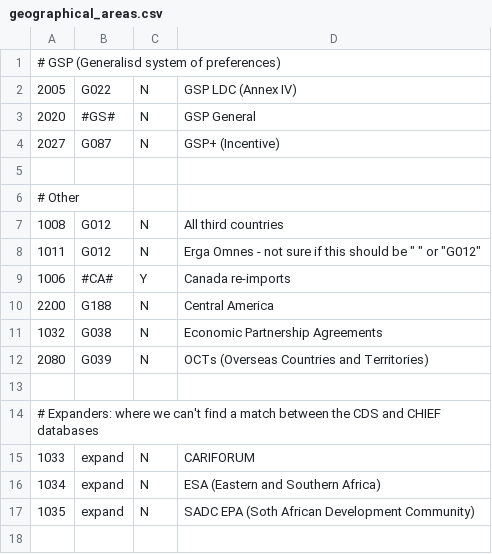
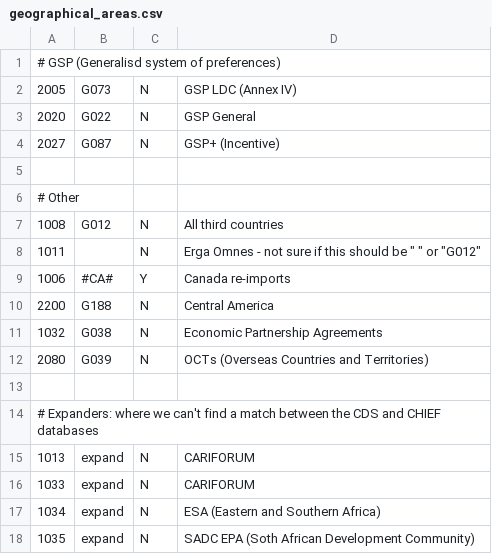
Before and after one commit to trade-tariff/electronic-tariff-file, a CSV file: data/reference/geographical_areas.csv, drawn as a sheet.

```diff
--- a/data/reference/geographical_areas.csv
+++ b/data/reference/geographical_areas.csv
@@ -1,4 +1,4 @@
 # GSP (Generalisd system of preferences)
-2005,G022,N,GSP LDC (Annex IV)
-2020,#GS#,N,GSP General
+2005,G073,N,GSP LDC (Annex IV)
+2020,G022,N,GSP General
 2027,G087,N,GSP+ (Incentive)
@@ -7,3 +7,3 @@
 1008,G012,N,All third countries
-1011,G012,N,Erga Omnes - not sure if this should be "    " or "G012"
+1011,    ,N,Erga Omnes - not sure if this should be "    " or "G012"
 1006,#CA#,Y,Canada re-imports
@@ -14,2 +14,3 @@
 # Expanders: where we can't find a match between the CDS and CHIEF databases
+1013,expand,N,CARIFORUM
 1033,expand,N,CARIFORUM
```
Also changed, not shown: data/reference/seasonal_rates.csv, data/reference/supplementary_units.csv, 10 other files.
